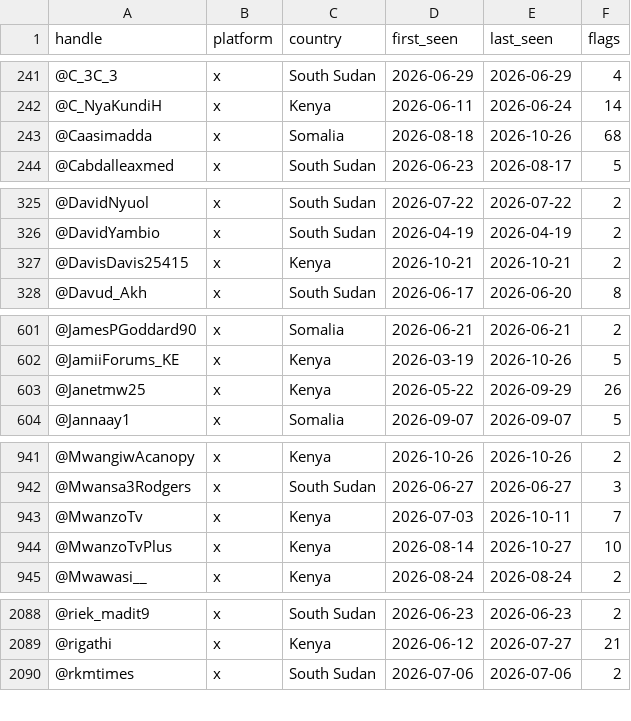
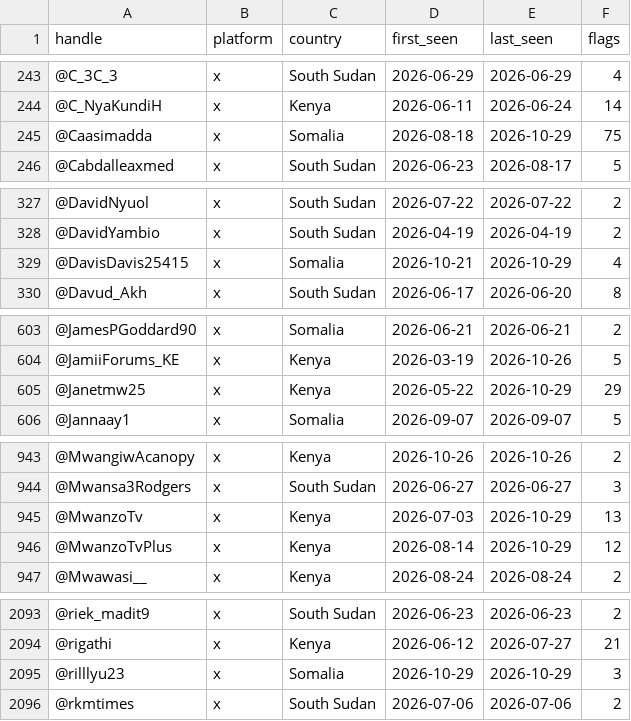
Before and after one commit to merlx-org/IRIS, a CSV file: monitoring/autolearn/toxic_handles.csv, drawn as a sheet; only a part is shown, gaps mark what is left out; the diff covers the shown part only.

```diff
--- a/monitoring/autolearn/toxic_handles.csv
+++ b/monitoring/autolearn/toxic_handles.csv
@@ -242,3 +244,3 @@ handle,platform,country,first_seen,last_seen,flags
 @C_NyaKundiH,x,Kenya,2026-06-11,2026-06-24,14
-@Caasimadda,x,Somalia,2026-08-18,2026-10-26,68
+@Caasimadda,x,Somalia,2026-08-18,2026-10-29,75
 @Cabdalleaxmed,x,South Sudan,2026-06-23,2026-08-17,5
@@ -326,3 +328,3 @@ handle,platform,country,first_seen,last_seen,flags
 @DavidYambio,x,South Sudan,2026-04-19,2026-04-19,2
-@DavisDavis25415,x,Kenya,2026-10-21,2026-10-21,2
+@DavisDavis25415,x,Somalia,2026-10-21,2026-10-29,4
 @Davud_Akh,x,South Sudan,2026-06-17,2026-06-20,8
@@ -602,3 +604,3 @@ handle,platform,country,first_seen,last_seen,flags
 @JamiiForums_KE,x,Kenya,2026-03-19,2026-10-26,5
-@Janetmw25,x,Kenya,2026-05-22,2026-09-29,26
+@Janetmw25,x,Kenya,2026-05-22,2026-10-29,29
 @Jannaay1,x,Somalia,2026-09-07,2026-09-07,5
@@ -942,4 +944,4 @@ handle,platform,country,first_seen,last_seen,flags
 @Mwansa3Rodgers,x,South Sudan,2026-06-27,2026-06-27,3
-@MwanzoTv,x,Kenya,2026-07-03,2026-10-11,7
-@MwanzoTvPlus,x,Kenya,2026-08-14,2026-10-27,10
+@MwanzoTv,x,Kenya,2026-07-03,2026-10-29,13
+@MwanzoTvPlus,x,Kenya,2026-08-14,2026-10-29,12
 @Mwawasi__,x,Kenya,2026-08-24,2026-08-24,2
@@ -2089,2 +2094,3 @@ handle,platform,country,first_seen,last_seen,flags
 @rigathi,x,Kenya,2026-06-12,2026-07-27,21
+@rilllyu23,x,Somalia,2026-10-29,2026-10-29,3
 @rkmtimes,x,South Sudan,2026-07-06,2026-07-06,2
```
Also changed, not shown: 5 added rows and 16 edited cells elsewhere in this file, monitoring/autolearn/learned_keywords_hs.csv, monitoring/autolearn/narrative_discoveries.csv, 9 other files.
